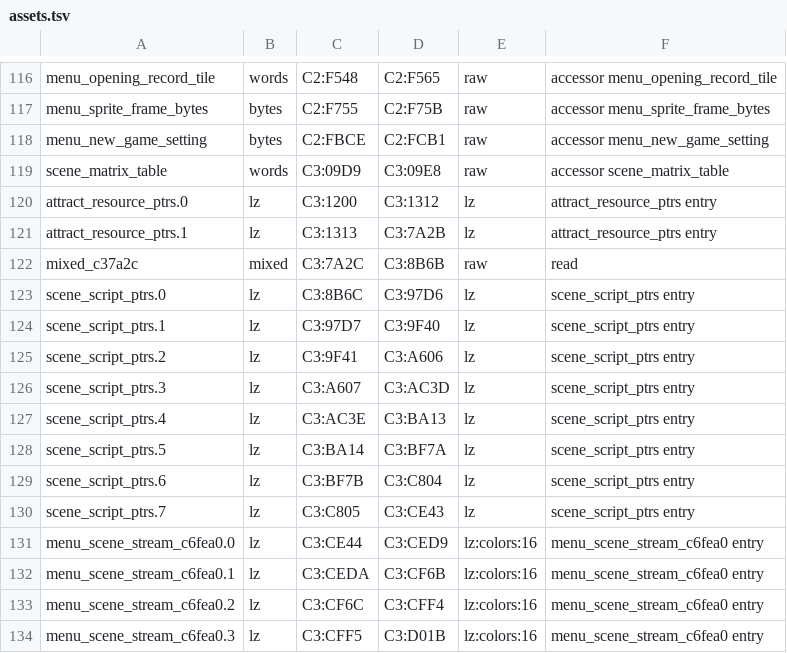
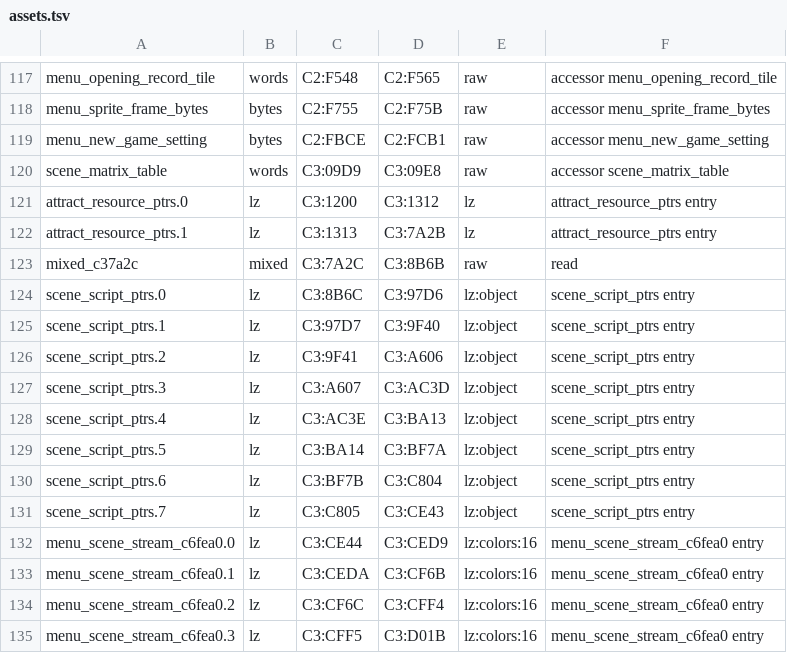
Before and after one commit to zdiemer/chrono-trigger-reimplemented, a TSV file: re/assets.tsv, drawn as a sheet; only a part is shown, gaps mark what is left out; the diff covers the shown part only.

Commit message:
Battle animation, menu and world-map object scripts and the enemies' scripts as text from their interpreters' tables; the menus' upload records typed as records

```diff
--- a/re/assets.tsv
+++ b/re/assets.tsv
@@ -122,10 +123,10 @@ attract_resource_ptrs.1	lz	C3:1313	C3:7A2B	lz	attract_resource_ptrs entry
 mixed_c37a2c	mixed	C3:7A2C	C3:8B6B	raw	read
-scene_script_ptrs.0	lz	C3:8B6C	C3:97D6	lz	scene_script_ptrs entry
-scene_script_ptrs.1	lz	C3:97D7	C3:9F40	lz	scene_script_ptrs entry
-scene_script_ptrs.2	lz	C3:9F41	C3:A606	lz	scene_script_ptrs entry
-scene_script_ptrs.3	lz	C3:A607	C3:AC3D	lz	scene_script_ptrs entry
-scene_script_ptrs.4	lz	C3:AC3E	C3:BA13	lz	scene_script_ptrs entry
-scene_script_ptrs.5	lz	C3:BA14	C3:BF7A	lz	scene_script_ptrs entry
-scene_script_ptrs.6	lz	C3:BF7B	C3:C804	lz	scene_script_ptrs entry
-scene_script_ptrs.7	lz	C3:C805	C3:CE43	lz	scene_script_ptrs entry
+scene_script_ptrs.0	lz	C3:8B6C	C3:97D6	lz:object	scene_script_ptrs entry
+scene_script_ptrs.1	lz	C3:97D7	C3:9F40	lz:object	scene_script_ptrs entry
+scene_script_ptrs.2	lz	C3:9F41	C3:A606	lz:object	scene_script_ptrs entry
+scene_script_ptrs.3	lz	C3:A607	C3:AC3D	lz:object	scene_script_ptrs entry
+scene_script_ptrs.4	lz	C3:AC3E	C3:BA13	lz:object	scene_script_ptrs entry
+scene_script_ptrs.5	lz	C3:BA14	C3:BF7A	lz:object	scene_script_ptrs entry
+scene_script_ptrs.6	lz	C3:BF7B	C3:C804	lz:object	scene_script_ptrs entry
+scene_script_ptrs.7	lz	C3:C805	C3:CE43	lz:object	scene_script_ptrs entry
 menu_scene_stream_c6fea0.0	lz	C3:CE44	C3:CED9	lz:colors:16	menu_scene_stream_c6fea0 entry
```
Also changed, not shown: 1 added row and 20 edited cells elsewhere in this file, 26 other files.
